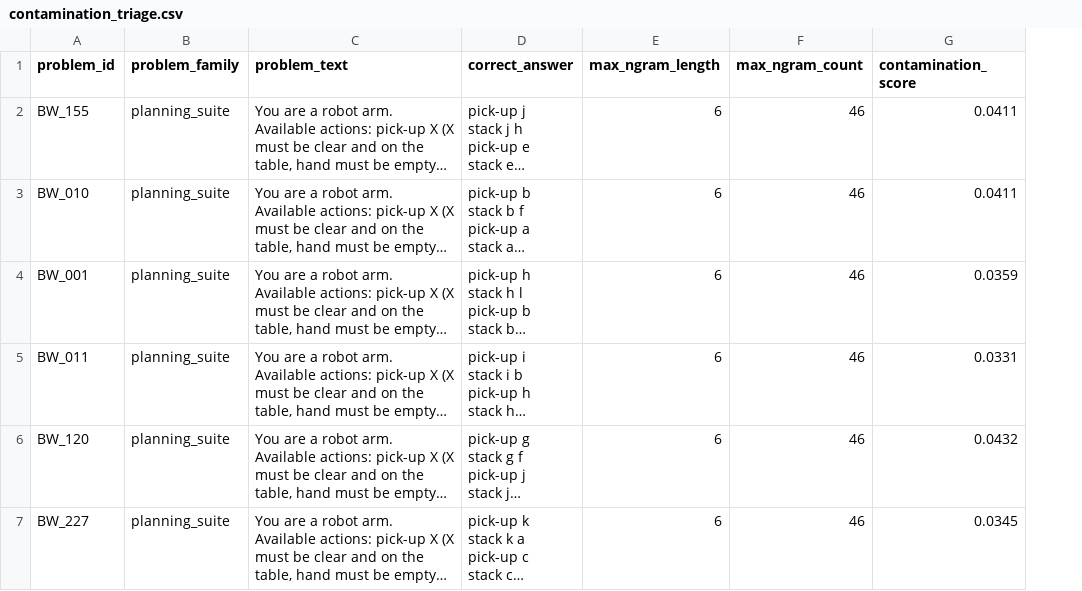
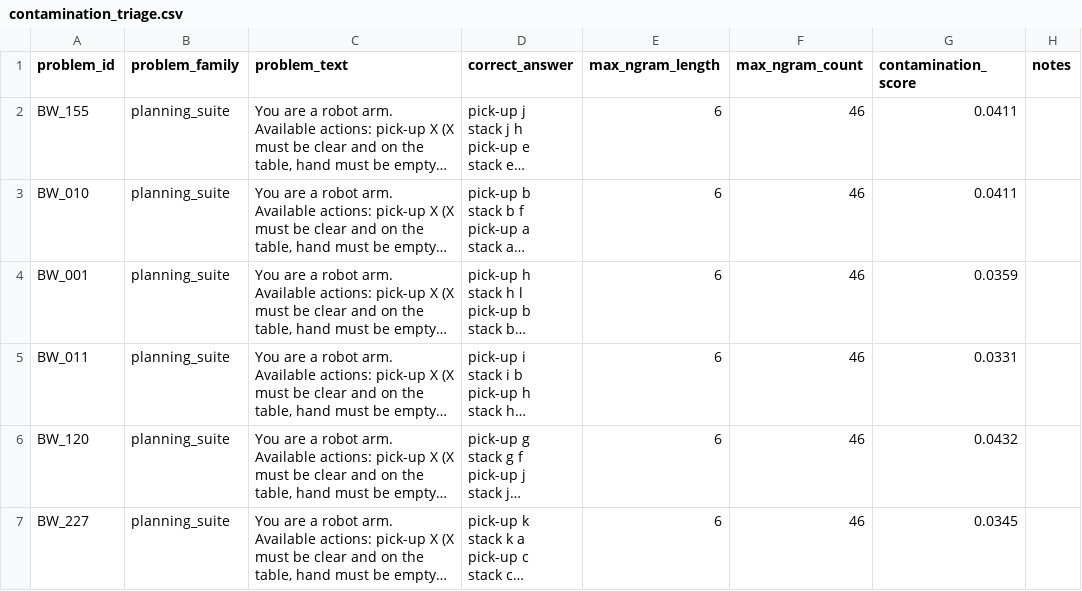
Before and after one commit to Adya6714/retrieval-vs-computation, a CSV file: results/contamination_triage.csv, drawn as a sheet; only a part is shown; long unchanged cells end in …; the diff covers the shown part only; the diff names each change by its address in the sheet, - before the commit and + after, or states it on an @@ line.

```diff
--- a/results/contamination_triage.csv
+++ b/results/contamination_triage.csv
+column H (notes), empty
```
Also changed, not shown: 5 added rows elsewhere in this file, results/triangulation_per_instance.csv, results/triangulation_per_instance_gpt4o.csv, 55 other files.
